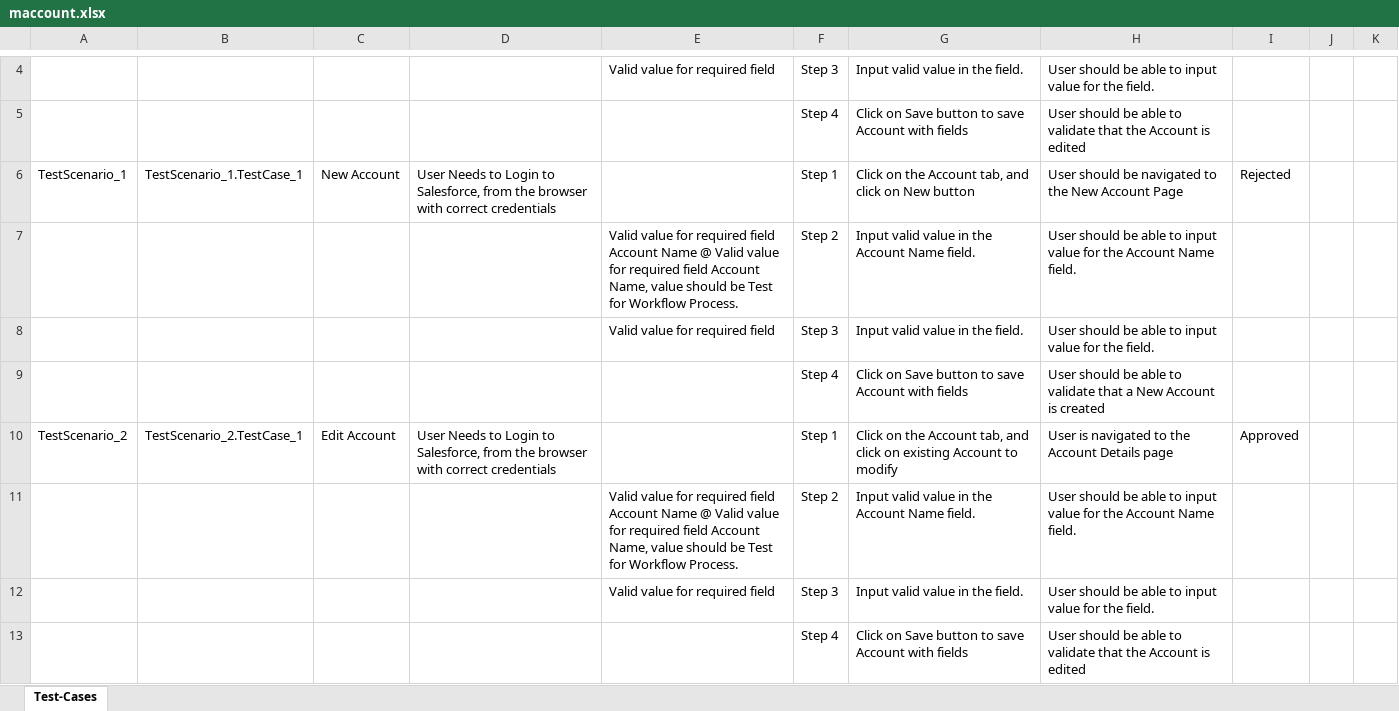
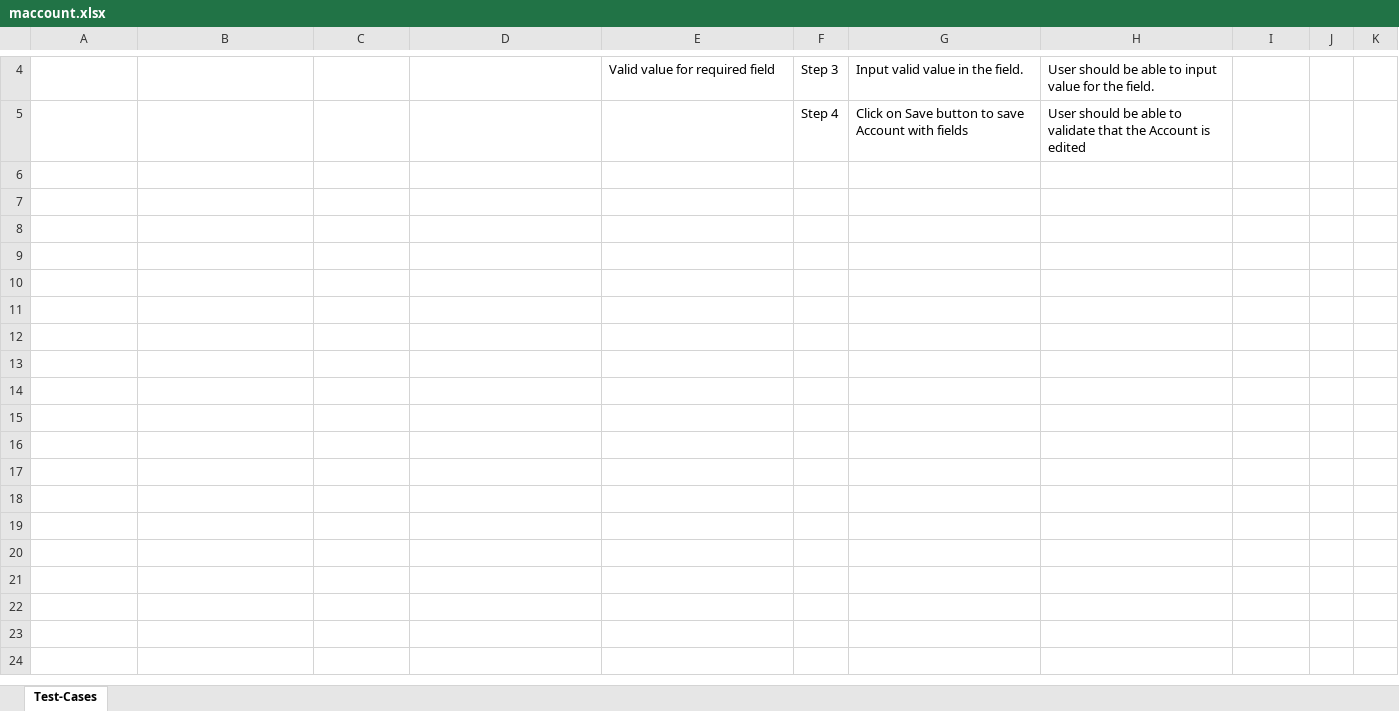
Before and after one commit to ShaikMohamedIrfan/mobiletest, an Excel workbook: maccount.xlsx, sheet Test-Cases, drawn as a sheet; only a part is shown, gaps mark what is left out; values as stored, in another font and other column widths than the file's, no borders; table styles not drawn; the diff covers the shown part only; the diff names each change by its address in the sheet, - before the commit and + after, or states it on an @@ line.

Commit message:
Initial Commit for Verification of Test cases

```diff
--- a/maccount.xlsx (sheet Test-Cases)
+++ b/maccount.xlsx (sheet Test-Cases)
-row 6: TestScenario_1 | TestScenario_1.TestCase_1 | New Account | User Needs to Login to Salesforce, from the browser with correct credentials |  | Step 1 | Click on the Account tab, and click on New button | User should be navigated to the New Account Page | Rejected
-row 7:  |  |  |  | Valid value for required field Account Name @ Valid value for required field Account Name, value should be Test for Workflow Process. | Step 2 | Input valid value in the Account Name field. | User should be able to input value for the Account Name field.
-row 8:  |  |  |  | Valid value for required field | Step 3 | Input valid value in the field. | User should be able to input value for the field.
-row 9:  |  |  |  |  | Step 4 | Click on Save button to save Account with fields | User should be able to validate that a New Account is created
-row 10: TestScenario_2 | TestScenario_2.TestCase_1 | Edit Account | User Needs to Login to Salesforce, from the browser with correct credentials |  | Step 1 | Click on the Account tab, and click on existing Account to modify | User is navigated to the Account Details page | Approved
-row 11:  |  |  |  | Valid value for required field Account Name @ Valid value for required field Account Name, value should be Test for Workflow Process. | Step 2 | Input valid value in the Account Name field. | User should be able to input value for the Account Name field.
-row 12:  |  |  |  | Valid value for required field | Step 3 | Input valid value in the field. | User should be able to input value for the field.
-row 13:  |  |  |  |  | Step 4 | Click on Save button to save Account with fields | User should be able to validate that the Account is edited
```
Also changed, not shown: 8 removed rows elsewhere in this sheet.
